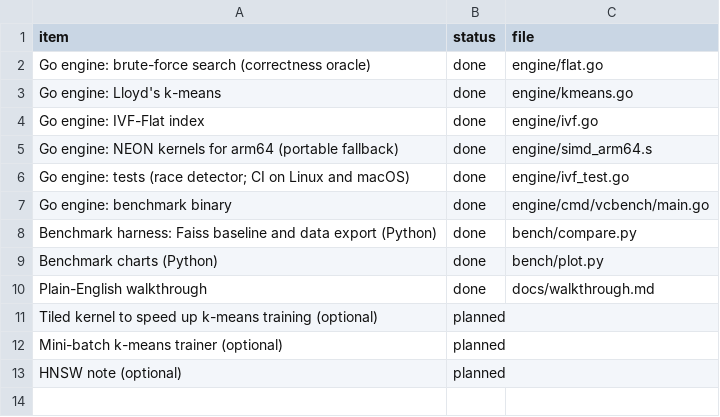
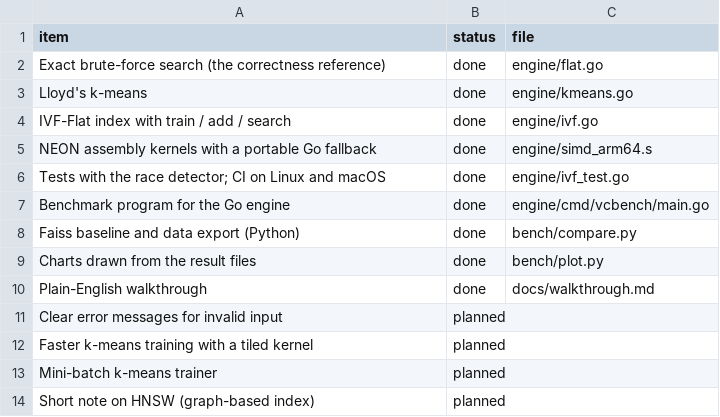
Before and after one commit to sptsway/vcdb, a CSV file: status.csv, drawn as a sheet.

```diff
--- a/status.csv
+++ b/status.csv
@@ -1,13 +1,14 @@
 item,status,file
-Go engine: brute-force search (correctness oracle),done,engine/flat.go
-Go engine: Lloyd's k-means,done,engine/kmeans.go
-Go engine: IVF-Flat index,done,engine/ivf.go
-Go engine: NEON kernels for arm64 (portable fallback),done,engine/simd_arm64.s
-Go engine: tests (race detector; CI on Linux and macOS),done,engine/ivf_test.go
-Go engine: benchmark binary,done,engine/cmd/vcbench/main.go
-Benchmark harness: Faiss baseline and data export (Python),done,bench/compare.py
-Benchmark charts (Python),done,bench/plot.py
+Exact brute-force search (the correctness reference),done,engine/flat.go
+Lloyd's k-means,done,engine/kmeans.go
+IVF-Flat index with train / add / search,done,engine/ivf.go
+NEON assembly kernels with a portable Go fallback,done,engine/simd_arm64.s
+Tests with the race detector; CI on Linux and macOS,done,engine/ivf_test.go
+Benchmark program for the Go engine,done,engine/cmd/vcbench/main.go
+Faiss baseline and data export (Python),done,bench/compare.py
+Charts drawn from the result files,done,bench/plot.py
 Plain-English walkthrough,done,docs/walkthrough.md
-Tiled kernel to speed up k-means training (optional),planned,
-Mini-batch k-means trainer (optional),planned,
-HNSW note (optional),planned,
+Clear error messages for invalid input,planned,
+Faster k-means training with a tiled kernel,planned,
+Mini-batch k-means trainer,planned,
+Short note on HNSW (graph-based index),planned,
```
Also changed, not shown: 3 other files.
